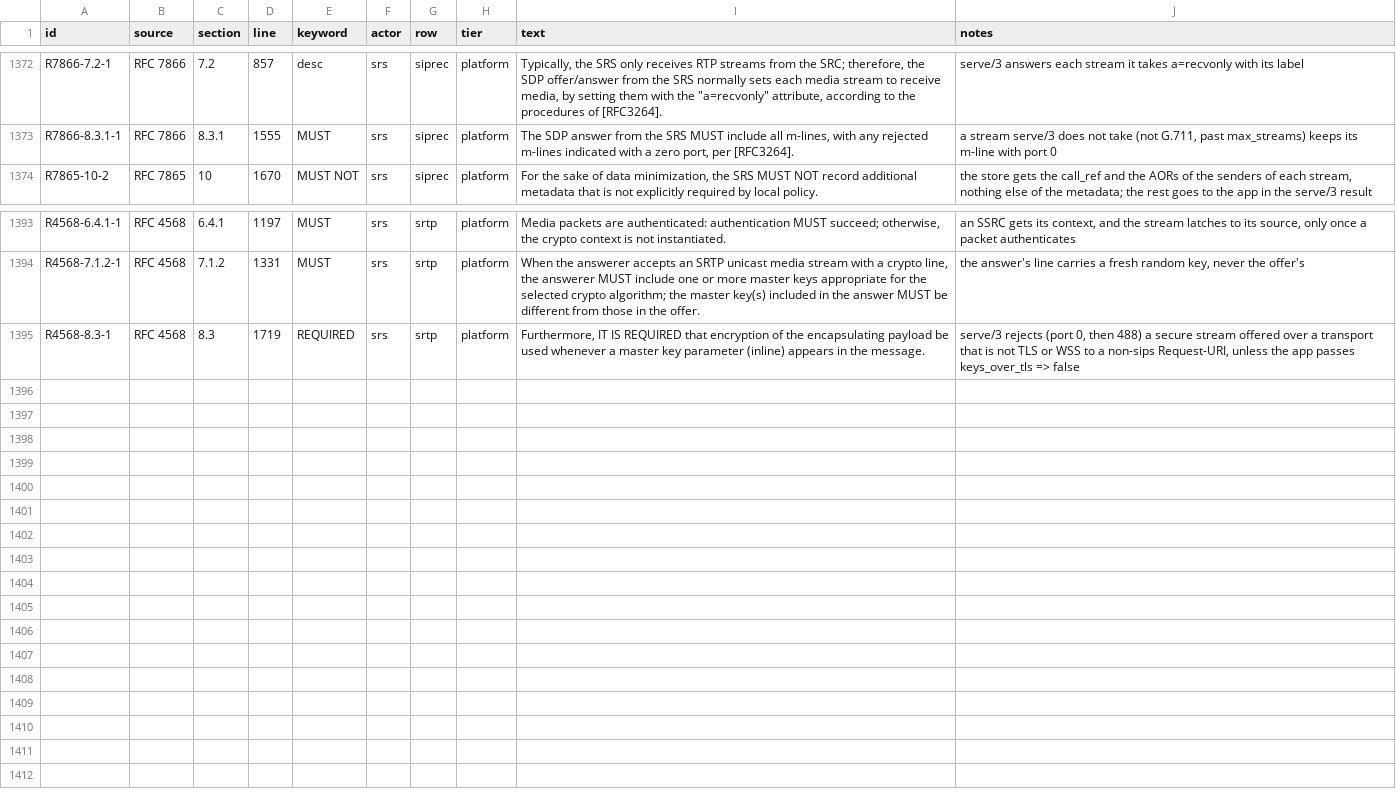
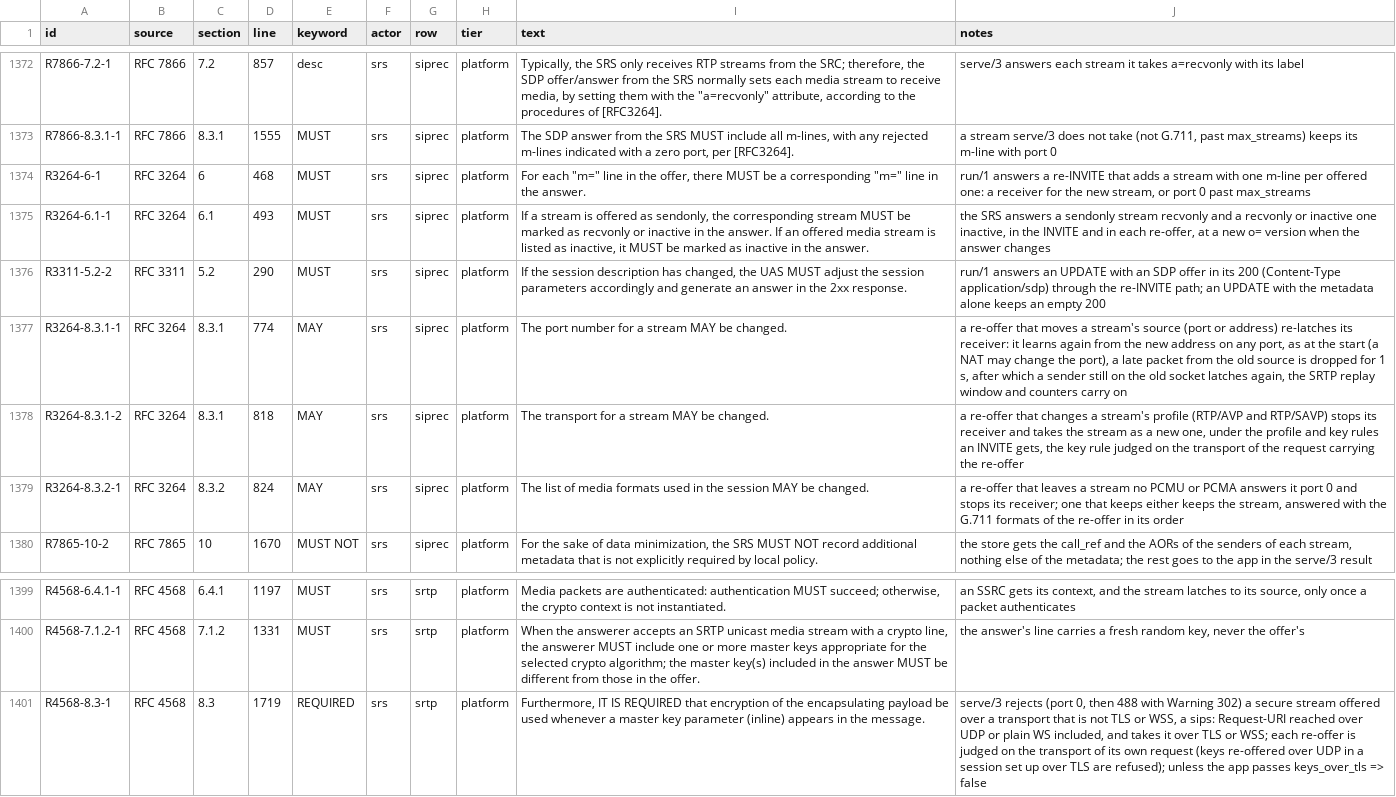
Before and after one commit to benoitc/chappe, a TSV file: apps/chappe_sip/docs/compliance/requirements.tsv, drawn as a sheet; only a part is shown, gaps mark what is left out.

Commit message:
answer siprec re-offers per rfc 3264, and take sdes keys only over tls (#72)
* answer srs re-offers per offered stream, and take keys only over tls

A re-INVITE or an UPDATE with an offer now goes through one path that answers every offered m-line: existing receivers follow the offer's key and direction, new streams are taken as in the INVITE. A sips: Request-URI reached over UDP no longer counts as an encrypted transport. The per-stream code moves to chappe_sip_siprec_srs_stream to keep the SRS module under the size limit.

* add srs offer/answer compliance rows, guide and changelog

* make srs streams follow their re-offer, and name ws transports in request meta

WebSocket requests carried no transport, so the SRS refused SDES keys over WSS once it stopped trusting the sips: Request-URI. A kept stream now re-latches to a moved source, stops when no G.711 is left, and starts over on a profile change; the metadata of a refused re-offer is no longer told. chappe_audio_rtp gains remote/2 for the re-latch.

* document srs re-offer rules and add their compliance rows

* answer kept srs streams with the re-offer's formats and judge its keys on its own transport

A moved source now re-latches to the new address and port exactly, so a late packet from the old port cannot take the stream. The test peer ACKs non-2xx finals to its re-INVITEs.

* let a moved rtp source be relearnt behind a nat, ignoring the old one

* drop a moved rtp source for a grace window only, so a sender still sending from it is heard again

* keep the srs stream source on an old-style hold and refuse an srtp re-offer with no key it takes

* rekey a kept srtp stream when the suite or any key parameter changes, not only the key

```diff
--- a/apps/chappe_sip/docs/compliance/requirements.tsv
+++ b/apps/chappe_sip/docs/compliance/requirements.tsv
@@ -1373,2 +1373,8 @@ R7866-7.2-1	RFC 7866	7.2	857	desc	srs	siprec	platform	Typically, the SRS only re
 R7866-8.3.1-1	RFC 7866	8.3.1	1555	MUST	srs	siprec	platform	The SDP answer from the SRS MUST include all m-lines, with any rejected m-lines indicated with a zero port, per [RFC3264].	a stream serve/3 does not take (not G.711, past max_streams) keeps its m-line with port 0
+R3264-6-1	RFC 3264	6	468	MUST	srs	siprec	platform	For each "m=" line in the offer, there MUST be a corresponding "m=" line in the answer.	run/1 answers a re-INVITE that adds a stream with one m-line per offered one: a receiver for the new stream, or port 0 past max_streams
+R3264-6.1-1	RFC 3264	6.1	493	MUST	srs	siprec	platform	If a stream is offered as sendonly, the corresponding stream MUST be marked as recvonly or inactive in the answer. If an offered media stream is listed as inactive, it MUST be marked as inactive in the answer.	the SRS answers a sendonly stream recvonly and a recvonly or inactive one inactive, in the INVITE and in each re-offer, at a new o= version when the answer changes
+R3311-5.2-2	RFC 3311	5.2	290	MUST	srs	siprec	platform	If the session description has changed, the UAS MUST adjust the session parameters accordingly and generate an answer in the 2xx response.	run/1 answers an UPDATE with an SDP offer in its 200 (Content-Type application/sdp) through the re-INVITE path; an UPDATE with the metadata alone keeps an empty 200
+R3264-8.3.1-1	RFC 3264	8.3.1	774	MAY	srs	siprec	platform	The port number for a stream MAY be changed.	a re-offer that moves a stream's source (port or address) re-latches its receiver: it learns again from the new address on any port, as at the start (a NAT may change the port), a late packet from the old source is dropped for 1 s, after which a sender still on the old socket latches again, the SRTP replay window and counters carry on
+R3264-8.3.1-2	RFC 3264	8.3.1	818	MAY	srs	siprec	platform	The transport for a stream MAY be changed.	a re-offer that changes a stream's profile (RTP/AVP and RTP/SAVP) stops its receiver and takes the stream as a new one, under the profile and key rules an INVITE gets, the key rule judged on the transport of the request carrying the re-offer
+R3264-8.3.2-1	RFC 3264	8.3.2	824	MAY	srs	siprec	platform	The list of media formats used in the session MAY be changed.	a re-offer that leaves a stream no PCMU or PCMA answers it port 0 and stops its receiver; one that keeps either keeps the stream, answered with the G.711 formats of the re-offer in its order
 R7865-10-2	RFC 7865	10	1670	MUST NOT	srs	siprec	platform	For the sake of data minimization, the SRS MUST NOT record additional metadata that is not explicitly required by local policy.	the store gets the call_ref and the AORs of the senders of each stream, nothing else of the metadata; the rest goes to the app in the serve/3 result
@@ -1394,2 +1400,2 @@ R4568-6.4.1-1	RFC 4568	6.4.1	1197	MUST	srs	srtp	platform	Media packets are authe
 R4568-7.1.2-1	RFC 4568	7.1.2	1331	MUST	srs	srtp	platform	When the answerer accepts an SRTP unicast media stream with a crypto line, the answerer MUST include one or more master keys appropriate for the selected crypto algorithm; the master key(s) included in the answer MUST be different from those in the offer.	the answer's line carries a fresh random key, never the offer's
-R4568-8.3-1	RFC 4568	8.3	1719	REQUIRED	srs	srtp	platform	Furthermore, IT IS REQUIRED that encryption of the encapsulating payload be used whenever a master key parameter (inline) appears in the message.	serve/3 rejects (port 0, then 488) a secure stream offered over a transport that is not TLS or WSS to a non-sips Request-URI, unless the app passes keys_over_tls => false
+R4568-8.3-1	RFC 4568	8.3	1719	REQUIRED	srs	srtp	platform	Furthermore, IT IS REQUIRED that encryption of the encapsulating payload be used whenever a master key parameter (inline) appears in the message.	serve/3 rejects (port 0, then 488 with Warning 302) a secure stream offered over a transport that is not TLS or WSS, a sips: Request-URI reached over UDP or plain WS included, and takes it over TLS or WSS; each re-offer is judged on the transport of its own request (keys re-offered over UDP in a session set up over TLS are refused); unless the app passes keys_over_tls => false
```
Also changed, not shown: 17 other files.
